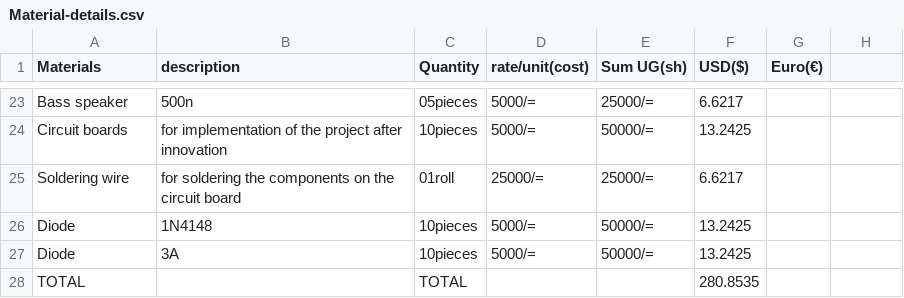
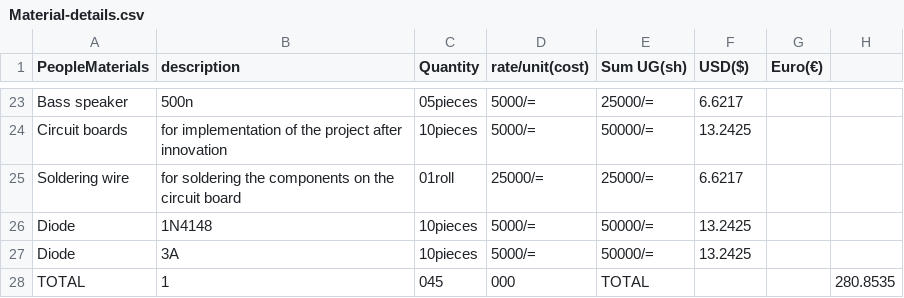
Before and after one commit to chardso/Building-a-DIY-audio-ultra-bass-amplifier, a CSV file: Material-details.csv, drawn as a sheet; only a part is shown, gaps mark what is left out; removed rows and columns are numbered as before the commit, all else as after; the diff names each change by its address in the sheet, - before the commit and + after, or states it on an @@ line.

Commit message:
Update Material-details.csv

```diff
--- a/Material-details.csv
+++ b/Material-details.csv
-A1: Materials
+A1: PeopleMaterials
-row 28: TOTAL |  | TOTAL |  |  | 280.8535
+row 28: TOTAL | 1 | 045 | 000 | TOTAL |  |  | 280.8535
```
